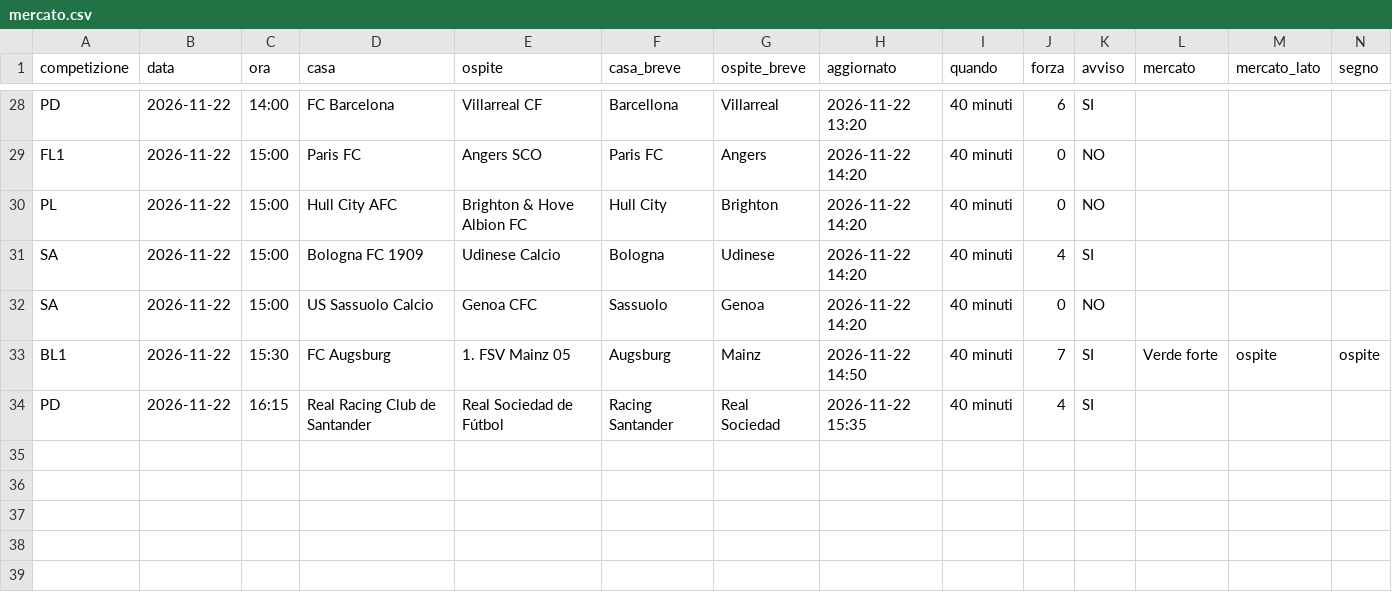
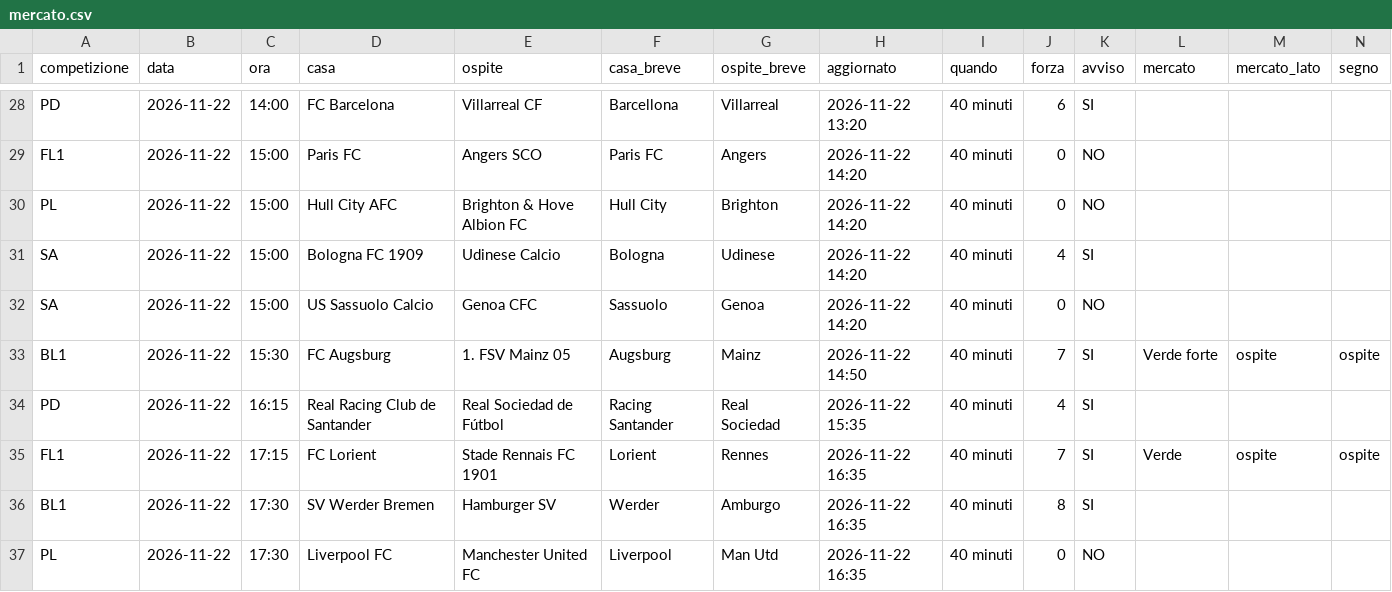
Before and after one commit to 10-DIEZ/DIEZ-News, a CSV file: telegram-calcio-bot/state/mercato.csv, drawn as a sheet; only a part is shown, gaps mark what is left out; rows hold the shown columns only; the diff names each change by its address in the sheet, - before the commit and + after, or states it on an @@ line.

Commit message:
Aggiorna stato notizie

```diff
--- a/telegram-calcio-bot/state/mercato.csv
+++ b/telegram-calcio-bot/state/mercato.csv
+row 35: FL1 | 2026-11-22 | 17:15 | FC Lorient | Stade Rennais FC 1901 | Lorient | Rennes | 2026-11-22 16:35 | 40 minuti | 7 | SI | Verde | ospite | ospite
+row 36: BL1 | 2026-11-22 | 17:30 | SV Werder Bremen | Hamburger SV | Werder | Amburgo | 2026-11-22 16:35 | 40 minuti | 8 | SI
+row 37: PL | 2026-11-22 | 17:30 | Liverpool FC | Manchester United FC | Liverpool | Man Utd | 2026-11-22 16:35 | 40 minuti | 0 | NO
```
Also changed, not shown: 3 other files.
